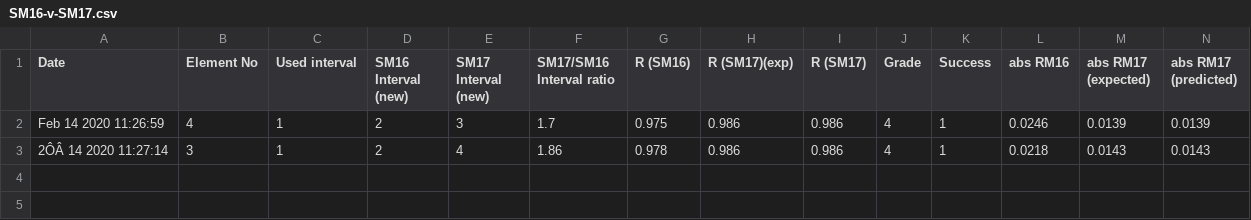
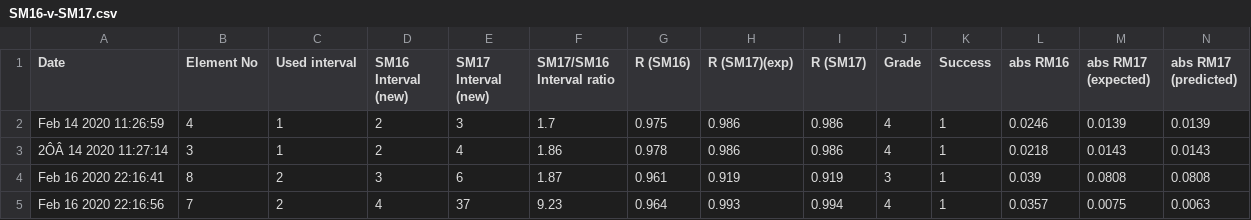
Before and after one commit to TecFancy/supermemoData, a CSV file: systems/ALL/stats/SM16-v-SM17.csv, drawn as a sheet; only a part is shown; rows hold the shown columns only; the diff names each change by its address in the sheet, - before the commit and + after, or states it on an @@ line.

```diff
--- a/systems/ALL/stats/SM16-v-SM17.csv
+++ b/systems/ALL/stats/SM16-v-SM17.csv
+row 4: Feb 16 2020 22:16:41 | 8 | 2 | 3 | 6 | 1.87 | 0.961 | 0.919 | 0.919 | 3 | 1 | 0.039 | 0.0808 | 0.0808
+row 5: Feb 16 2020 22:16:56 | 7 | 2 | 4 | 37 | 9.23 | 0.964 | 0.993 | 0.994 | 4 | 1 | 0.0357 | 0.0075 | 0.0063
```
Also changed, not shown: 42 other files.
